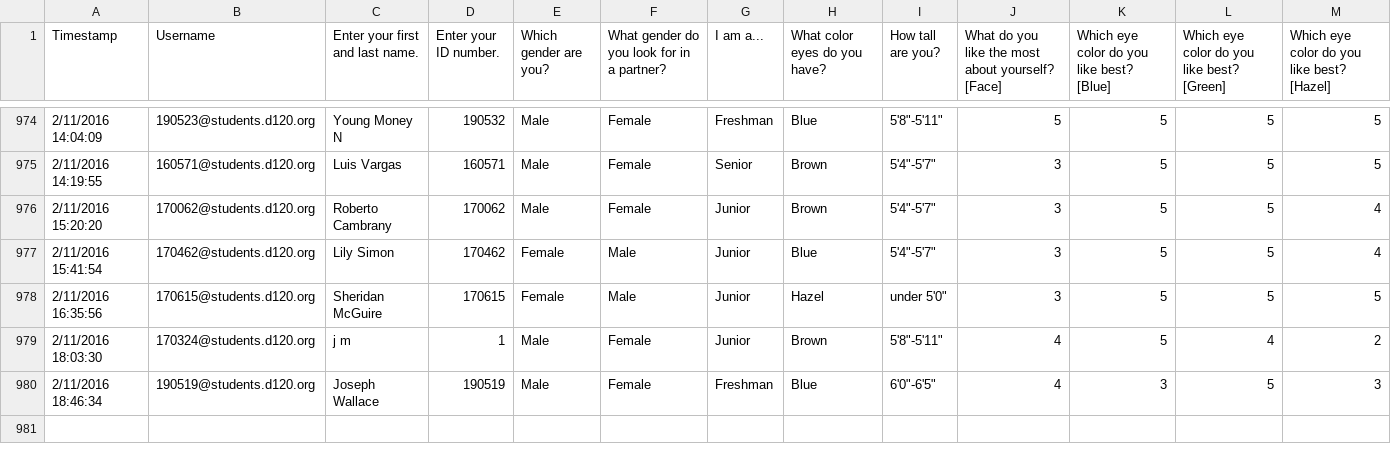
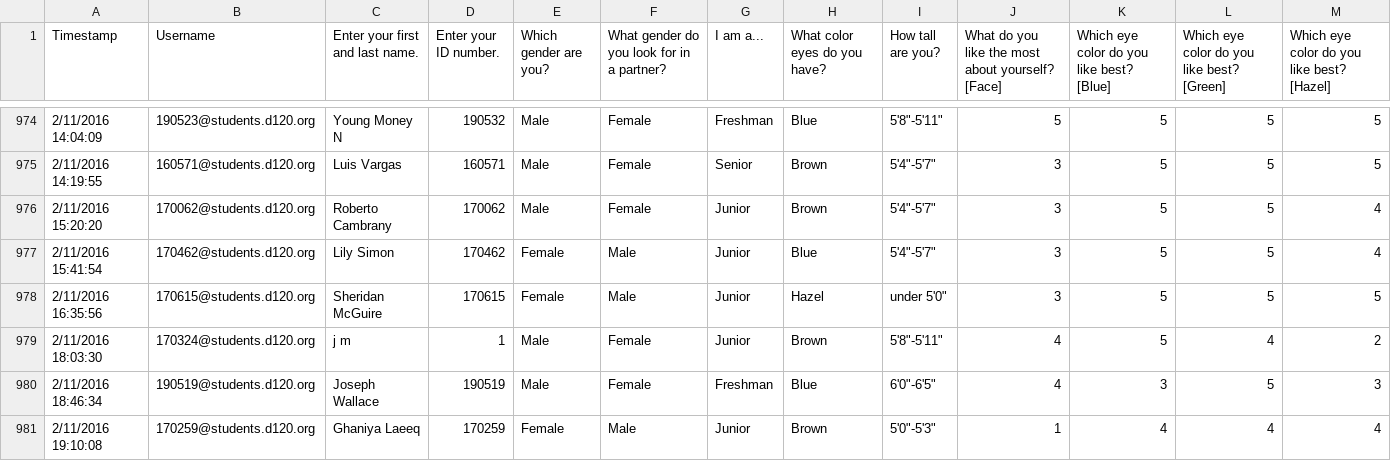
Before and after one commit to MHSByteClub/mhsbyteclub.github.io, a CSV file: matchresponses.csv, drawn as a sheet; only a part is shown, gaps mark what is left out; rows hold the shown columns only; the diff names each change by its address in the sheet, - before the commit and + after, or states it on an @@ line.

Commit message:
updated matchresponses.csv

```diff
--- a/matchresponses.csv
+++ b/matchresponses.csv
+row 981: 2/11/2016 19:10:08 | 170259@students.d120.org | Ghaniya Laeeq | 170259 | Female | Male | Junior | Brown | 5'0"-5'3" | 1 | 4 | 4 | 4
```
